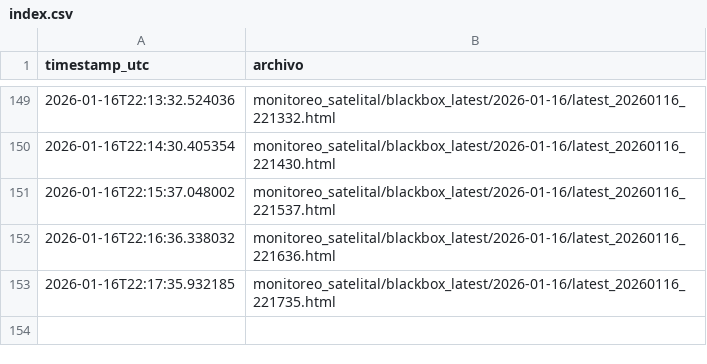
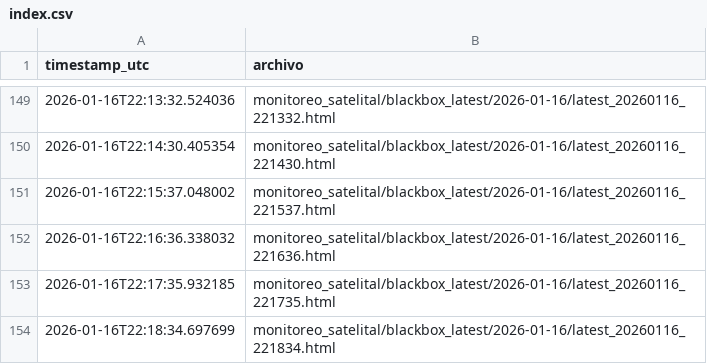
Before and after one commit to limitlessnico/Mirova-v1, a CSV file: monitoreo_satelital/blackbox_latest/index.csv, drawn as a sheet; only a part is shown, gaps mark what is left out.

```diff
--- a/monitoreo_satelital/blackbox_latest/index.csv
+++ b/monitoreo_satelital/blackbox_latest/index.csv
@@ -153 +153,2 @@ timestamp_utc,archivo
 2026-01-16T22:17:35.932185,monitoreo_satelital/blackbox_latest/2026-01-16/latest_20260116_221735.html
+2026-01-16T22:18:34.697699,monitoreo_satelital/blackbox_latest/2026-01-16/latest_20260116_221834.html
```
Also changed, not shown: monitoreo_satelital/registro_vrp_consolidado.csv, monitoreo_satelital/registro_vrp_positivos.csv, 2 other files.
